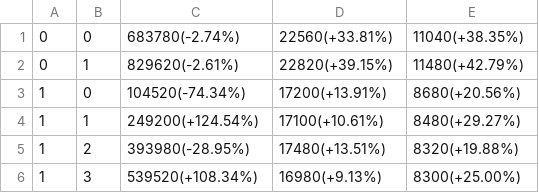
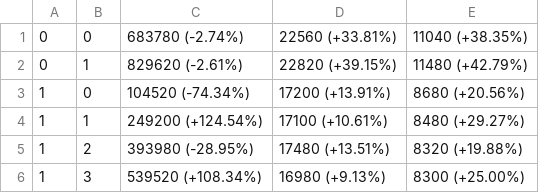
Before and after one commit to ARM-software/arm-trusted-firmware, a CSV file: docs/perf/data/juno/current/test_rt_instr_cpu_susp_parallel.csv, drawn as a sheet.

```diff
--- a/docs/perf/data/juno/current/test_rt_instr_cpu_susp_parallel.csv
+++ b/docs/perf/data/juno/current/test_rt_instr_cpu_susp_parallel.csv
@@ -1,6 +1,6 @@
-0,0,683780(-2.74%),22560(+33.81%),11040(+38.35%)
-0,1,829620(-2.61%),22820(+39.15%),11480(+42.79%)
-1,0,104520(-74.34%),17200(+13.91%),8680(+20.56%)
-1,1,249200(+124.54%),17100(+10.61%),8480(+29.27%)
-1,2,393980(-28.95%),17480(+13.51%),8320(+19.88%)
-1,3,539520(+108.34%),16980(+9.13%),8300(+25.00%)
+0,0,683780 (-2.74%),22560 (+33.81%),11040 (+38.35%)
+0,1,829620 (-2.61%),22820 (+39.15%),11480 (+42.79%)
+1,0,104520 (-74.34%),17200 (+13.91%),8680 (+20.56%)
+1,1,249200 (+124.54%),17100 (+10.61%),8480 (+29.27%)
+1,2,393980 (-28.95%),17480 (+13.51%),8320 (+19.88%)
+1,3,539520 (+108.34%),16980 (+9.13%),8300 (+25.00%)
```
Also changed, not shown: docs/perf/data/juno/current/test_rt_instr_cpu_off_serial.csv, docs/perf/data/juno/current/test_rt_instr_susp_deep_serial.csv, 15 other files.
